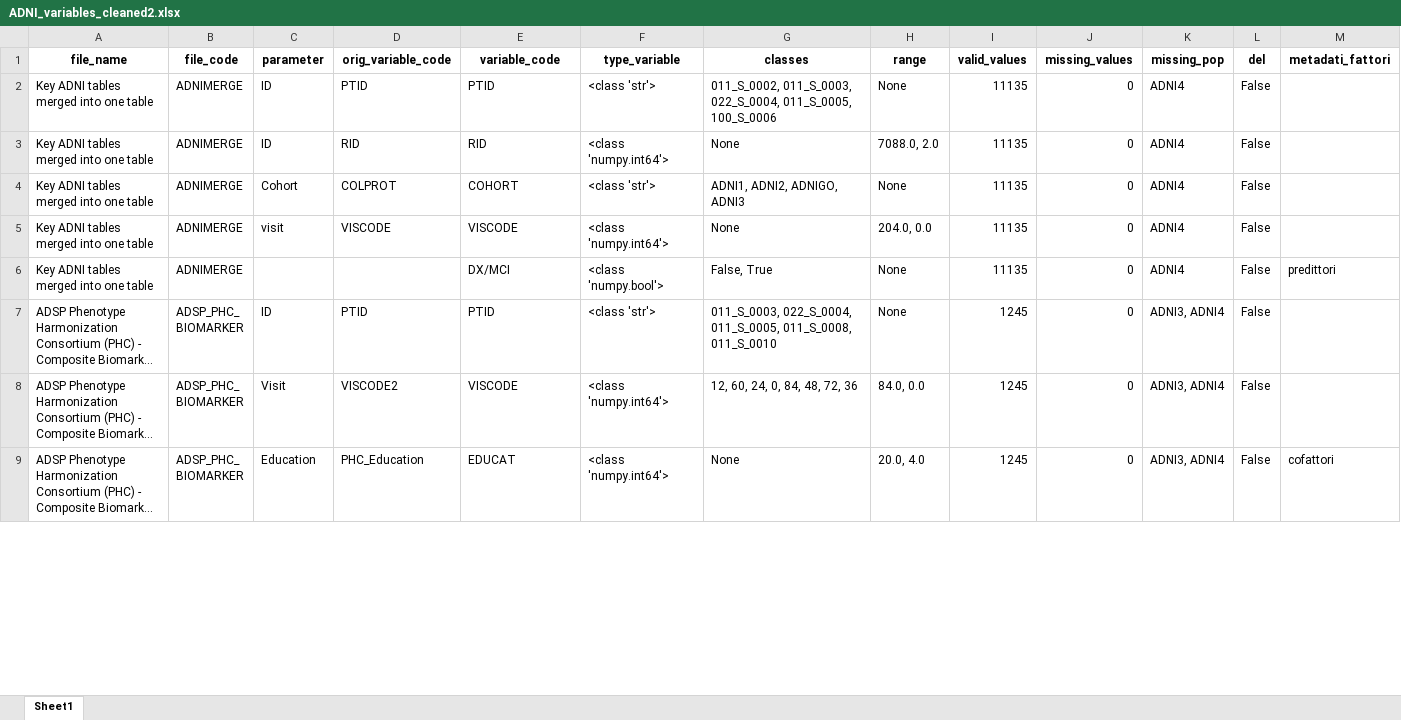
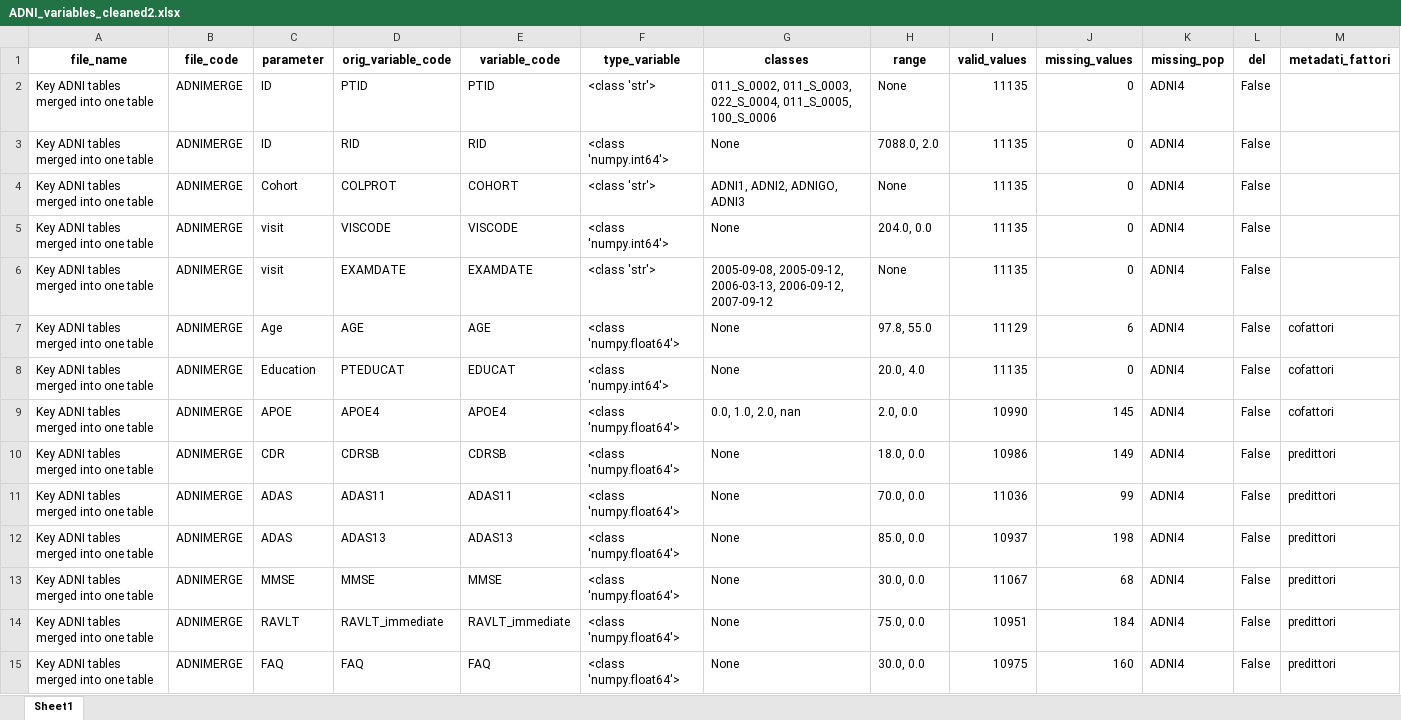
Before and after one commit to ifabfoundation/AIND, an Excel workbook: WP-2/Data_cleaning/ADNI_variables_cleaned2.xlsx, sheet Sheet1, drawn as a sheet; only a part is shown; the shorter side is filled out with more unchanged rows; long unchanged cells end in …; values as stored, in another font and other column widths than the file's, no borders; rows hold the shown columns only; the diff covers the shown part only; the diff names each change by its address in the sheet, - before the commit and + after, or states it on an @@ line.

```diff
--- a/WP-2/Data_cleaning/ADNI_variables_cleaned2.xlsx (sheet Sheet1)
+++ b/WP-2/Data_cleaning/ADNI_variables_cleaned2.xlsx (sheet Sheet1)
+row 6: Key ADNI tables merged into one table | ADNIMERGE | visit | EXAMDATE | EXAMDATE | <class 'str'> | 2005-09-08, 2005-09-12, 2006-03-13, 2006-09-12, 2007-09-12 | None | 11135 | 0 | ADNI4 | False
+row 7: Key ADNI tables merged into one table | ADNIMERGE | Age | AGE | AGE | <class 'numpy.float64'> | None | 97.8, 55.0 | 11129 | 6 | ADNI4 | False | cofattori
+row 8: Key ADNI tables merged into one table | ADNIMERGE | Education | PTEDUCAT | EDUCAT | <class 'numpy.int64'> | None | 20.0, 4.0 | 11135 | 0 | ADNI4 | False | cofattori
+row 9: Key ADNI tables merged into one table | ADNIMERGE | APOE | APOE4 | APOE4 | <class 'numpy.float64'> | 0.0, 1.0, 2.0, nan | 2.0, 0.0 | 10990 | 145 | ADNI4 | False | cofattori
+row 10: Key ADNI tables merged into one table | ADNIMERGE | CDR | CDRSB | CDRSB | <class 'numpy.float64'> | None | 18.0, 0.0 | 10986 | 149 | ADNI4 | False | predittori
+row 11: Key ADNI tables merged into one table | ADNIMERGE | ADAS | ADAS11 | ADAS11 | <class 'numpy.float64'> | None | 70.0, 0.0 | 11036 | 99 | ADNI4 | False | predittori
+row 12: Key ADNI tables merged into one table | ADNIMERGE | ADAS | ADAS13 | ADAS13 | <class 'numpy.float64'> | None | 85.0, 0.0 | 10937 | 198 | ADNI4 | False | predittori
+row 13: Key ADNI tables merged into one table | ADNIMERGE | MMSE | MMSE | MMSE | <class 'numpy.float64'> | None | 30.0, 0.0 | 11067 | 68 | ADNI4 | False | predittori
+row 14: Key ADNI tables merged into one table | ADNIMERGE | RAVLT | RAVLT_immediate | RAVLT_immediate | <class 'numpy.float64'> | None | 75.0, 0.0 | 10951 | 184 | ADNI4 | False | predittori
+row 15: Key ADNI tables merged into one table | ADNIMERGE | FAQ | FAQ | FAQ | <class 'numpy.float64'> | None | 30.0, 0.0 | 10975 | 160 | ADNI4 | False | predittori
```
Also changed, not shown: 24 added rows and 34 removed rows elsewhere in this sheet, WP-2/Data_cleaning/ADNI_variables_cleaned1.xlsx, 4 other files.
